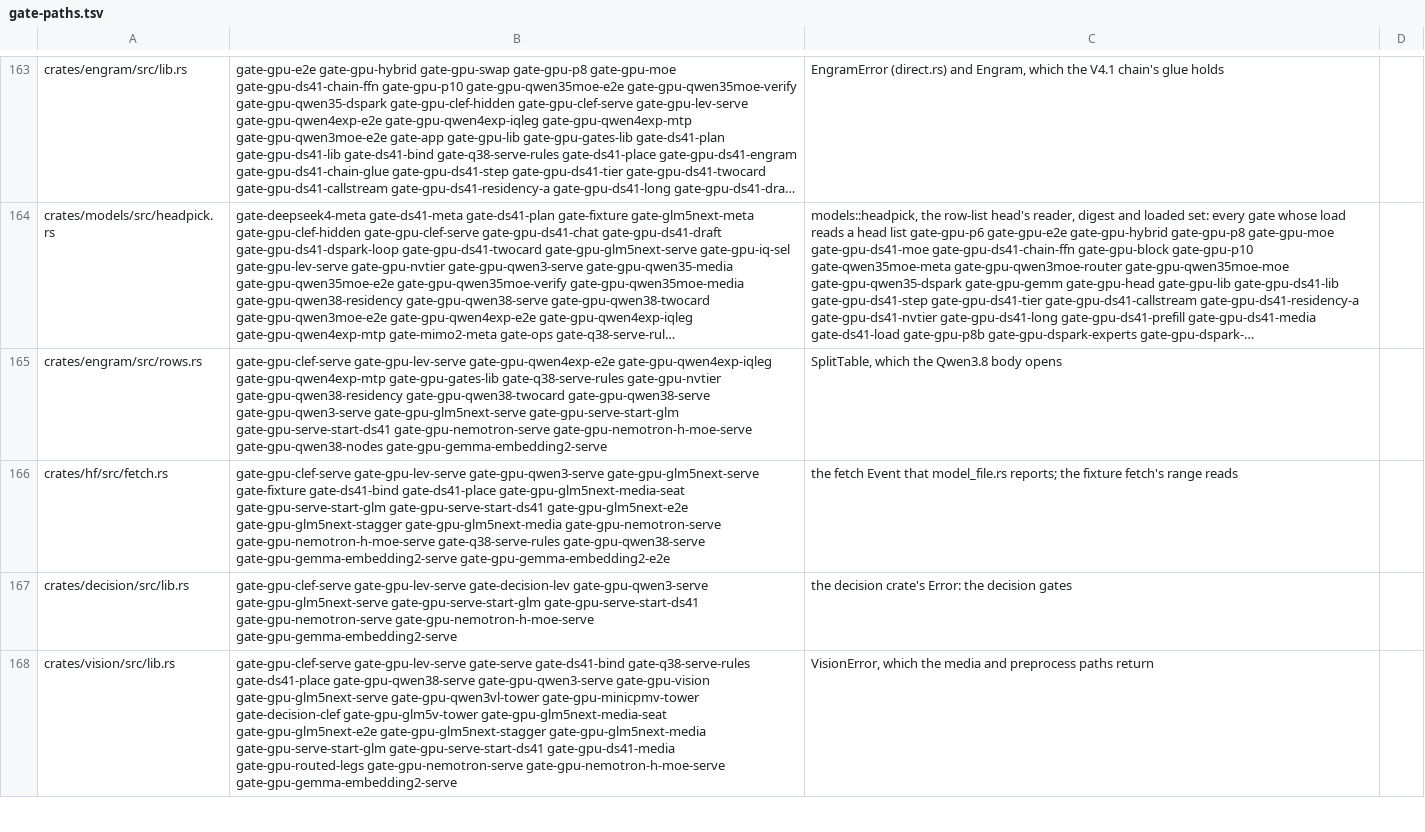
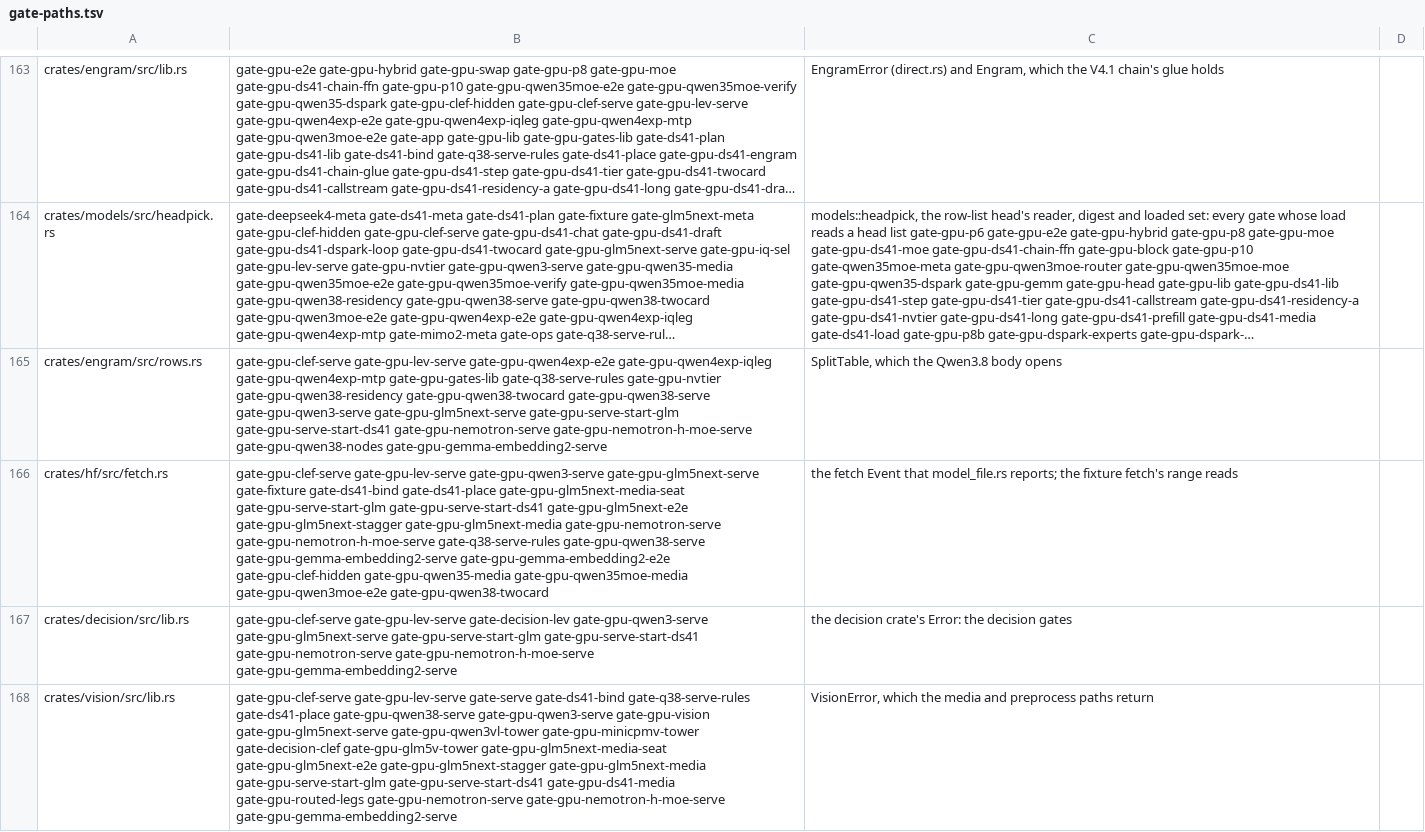
Before and after one commit to juliankang4/bloomery, a TSV file: tools/gate-paths.tsv, drawn as a sheet; only a part is shown, gaps mark what is left out; long unchanged cells end in …; the diff names each change by its address in the sheet, - before the commit and + after, or states it on an @@ line.

Commit message:
gpu-gates: every gate's file digest is the crate's sha256

```diff
--- a/tools/gate-paths.tsv
+++ b/tools/gate-paths.tsv
-B166: …gate-gpu-gemma-embedding2-serve gate-gpu-gemma-embedding2-e2e
+B166: …gate-gpu-gemma-embedding2-serve gate-gpu-gemma-embedding2-e2e gate-gpu-clef-hidden gate-gpu-qwen35-media gate-gpu-qwen35moe-media gate-gpu-qwen3moe-e2e gate-gpu-qwen38-twocard
```
Also changed, not shown: 5 other files.
